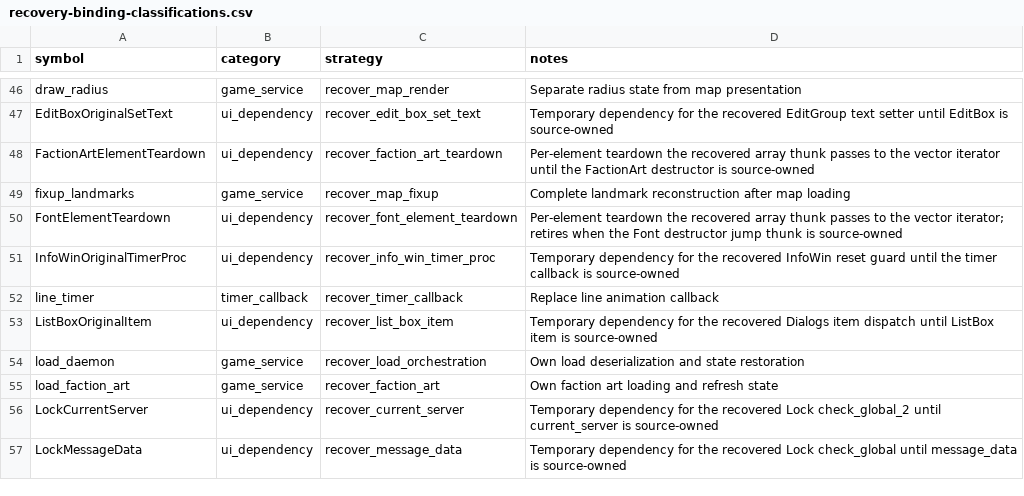
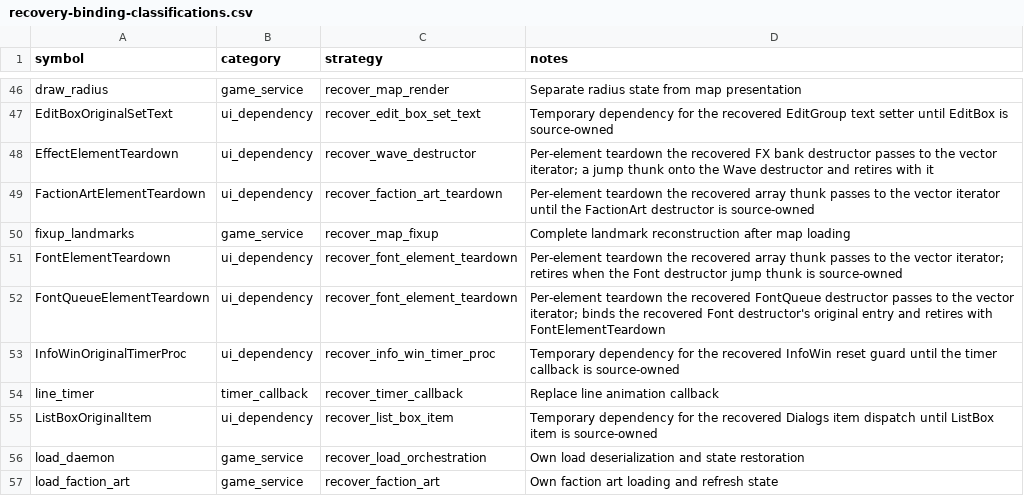
Before and after one commit to fran6co/OpenSMACX, a CSV file: docs/recovery-binding-classifications.csv, drawn as a sheet; only a part is shown, gaps mark what is left out; the shorter side is filled out with more unchanged rows; the diff names each change by its address in the sheet, - before the commit and + after, or states it on an @@ line.

```diff
--- a/docs/recovery-binding-classifications.csv
+++ b/docs/recovery-binding-classifications.csv
+row 48: EffectElementTeardown | ui_dependency | recover_wave_destructor | Per-element teardown the recovered FX bank destructor passes to the vector iterator; a jump thunk onto the Wave destructor and retires with it
+row 52: FontQueueElementTeardown | ui_dependency | recover_font_element_teardown | Per-element teardown the recovered FontQueue destructor passes to the vector iterator; binds the recovered Font destructor's original entry and retires with FontElementTeardown
```
Also changed, not shown: docs/recovery-redirects.csv, docs/recovery/priorities.csv, 17 other files.
